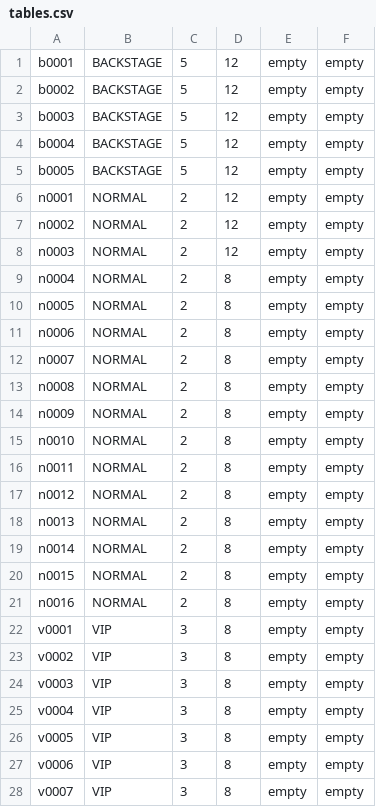
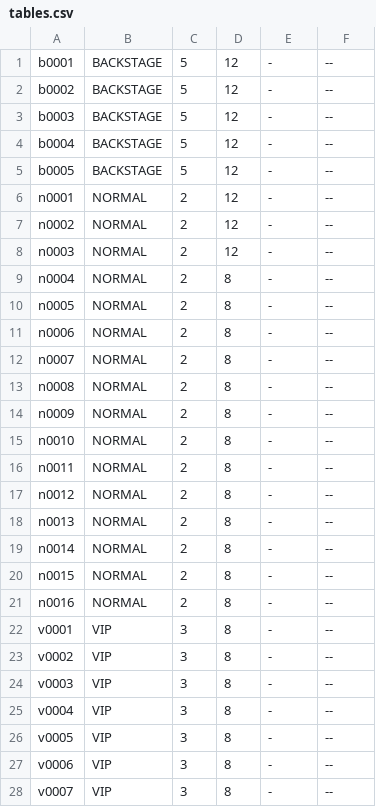
Before and after one commit to PcOOl1311/KIO-BookingSystem, a CSV file: files/tables.csv, drawn as a sheet; only a part is shown; the diff covers the shown part only.

Commit message:
New Table Subsystem and bugs

```diff
--- a/files/tables.csv
+++ b/files/tables.csv
@@ -1,28 +1,28 @@
-b0001,BACKSTAGE,5,12,empty,empty
-b0002,BACKSTAGE,5,12,empty,empty
-b0003,BACKSTAGE,5,12,empty,empty
-b0004,BACKSTAGE,5,12,empty,empty
-b0005,BACKSTAGE,5,12,empty,empty
-n0001,NORMAL,2,12,empty,empty
-n0002,NORMAL,2,12,empty,empty
-n0003,NORMAL,2,12,empty,empty
-n0004,NORMAL,2,8,empty,empty
-n0005,NORMAL,2,8,empty,empty
-n0006,NORMAL,2,8,empty,empty
-n0007,NORMAL,2,8,empty,empty
-n0008,NORMAL,2,8,empty,empty
-n0009,NORMAL,2,8,empty,empty
-n0010,NORMAL,2,8,empty,empty
-n0011,NORMAL,2,8,empty,empty
-n0012,NORMAL,2,8,empty,empty
-n0013,NORMAL,2,8,empty,empty
-n0014,NORMAL,2,8,empty,empty
-n0015,NORMAL,2,8,empty,empty
-n0016,NORMAL,2,8,empty,empty
-v0001,VIP,3,8,empty,empty
-v0002,VIP,3,8,empty,empty
-v0003,VIP,3,8,empty,empty
-v0004,VIP,3,8,empty,empty
-v0005,VIP,3,8,empty,empty
-v0006,VIP,3,8,empty,empty
-v0007,VIP,3,8,empty,empty
+b0001,BACKSTAGE,5,12,-,--
+b0002,BACKSTAGE,5,12,-,--
+b0003,BACKSTAGE,5,12,-,--
+b0004,BACKSTAGE,5,12,-,--
+b0005,BACKSTAGE,5,12,-,--
+n0001,NORMAL,2,12,-,--
+n0002,NORMAL,2,12,-,--
+n0003,NORMAL,2,12,-,--
+n0004,NORMAL,2,8,-,--
+n0005,NORMAL,2,8,-,--
+n0006,NORMAL,2,8,-,--
+n0007,NORMAL,2,8,-,--
+n0008,NORMAL,2,8,-,--
+n0009,NORMAL,2,8,-,--
+n0010,NORMAL,2,8,-,--
+n0011,NORMAL,2,8,-,--
+n0012,NORMAL,2,8,-,--
+n0013,NORMAL,2,8,-,--
+n0014,NORMAL,2,8,-,--
+n0015,NORMAL,2,8,-,--
+n0016,NORMAL,2,8,-,--
+v0001,VIP,3,8,-,--
+v0002,VIP,3,8,-,--
+v0003,VIP,3,8,-,--
+v0004,VIP,3,8,-,--
+v0005,VIP,3,8,-,--
+v0006,VIP,3,8,-,--
+v0007,VIP,3,8,-,--
```
Also changed, not shown: 6 edited cells elsewhere in this file, 4 other files.
